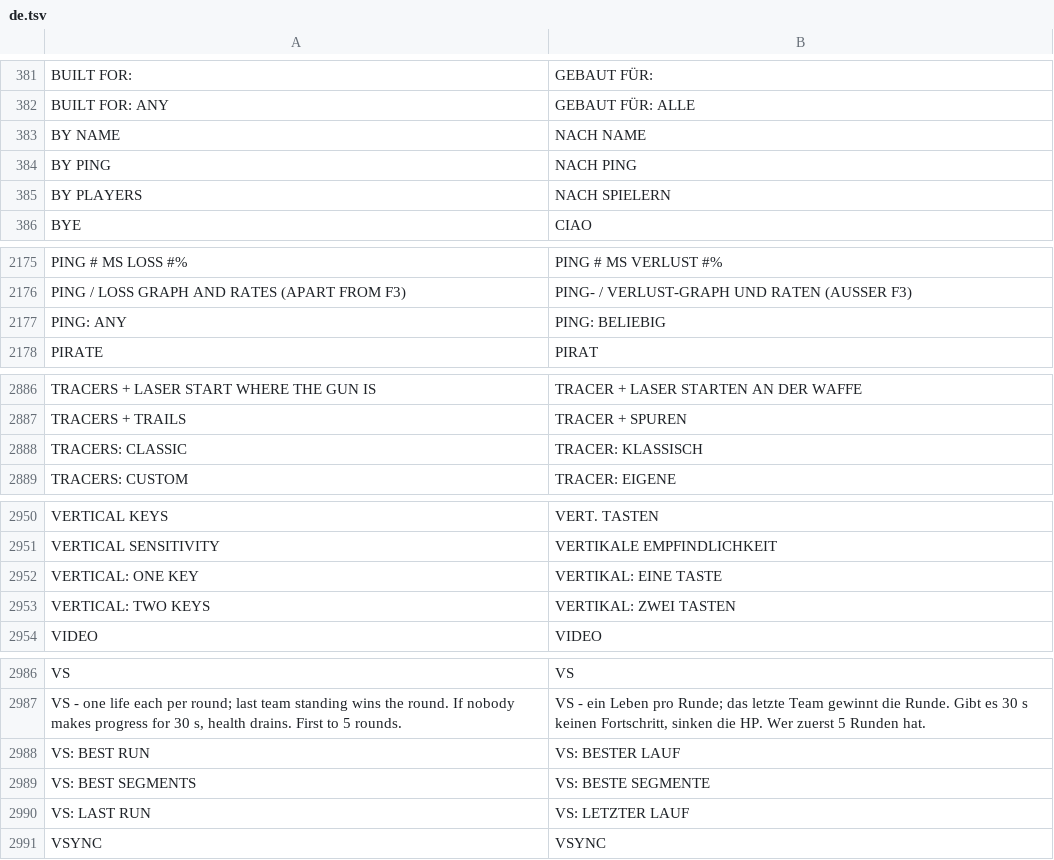
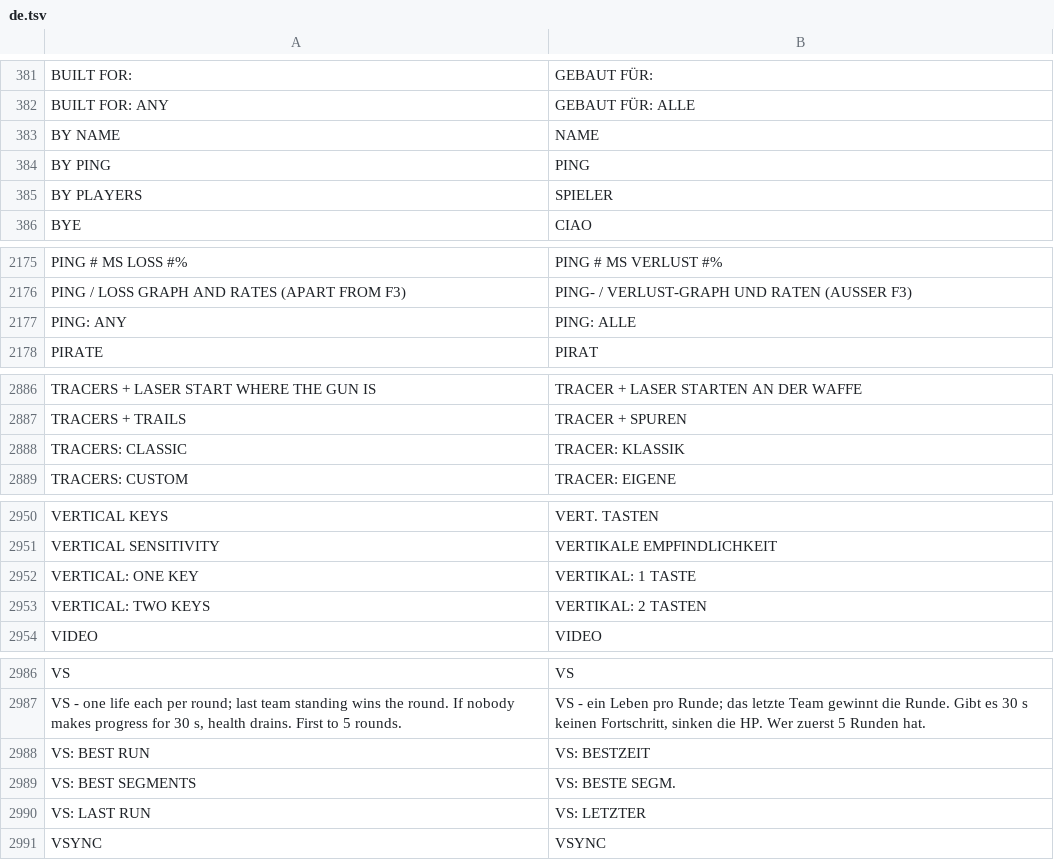
Before and after one commit to floration/quark, a TSV file: assets/lang/de.tsv, drawn as a sheet; only a part is shown, gaps mark what is left out.

```diff
--- a/assets/lang/de.tsv
+++ b/assets/lang/de.tsv
@@ -382,5 +382,5 @@ BUILT FOR:	GEBAUT FÜR:
 BUILT FOR: ANY	GEBAUT FÜR: ALLE
-BY NAME	NACH NAME
-BY PING	NACH PING
-BY PLAYERS	NACH SPIELERN
+BY NAME	NAME
+BY PING	PING
+BY PLAYERS	SPIELER
 BYE	CIAO
@@ -2176,3 +2176,3 @@ PING # MS  LOSS #%	PING # MS  VERLUST #%
 PING / LOSS GRAPH AND RATES (APART FROM F3)	PING- / VERLUST-GRAPH UND RATEN (AUSSER F3)
-PING: ANY	PING: BELIEBIG
+PING: ANY	PING: ALLE
 PIRATE	PIRAT
@@ -2887,3 +2887,3 @@ TRACERS + LASER START WHERE THE GUN IS	TRACER + LASER STARTEN AN DER WAFFE
 TRACERS + TRAILS	TRACER + SPUREN
-TRACERS: CLASSIC	TRACER: KLASSISCH
+TRACERS: CLASSIC	TRACER: KLASSIK
 TRACERS: CUSTOM	TRACER: EIGENE
@@ -2951,4 +2951,4 @@ VERTICAL KEYS	VERT. TASTEN
 VERTICAL SENSITIVITY	VERTIKALE EMPFINDLICHKEIT
-VERTICAL: ONE KEY	VERTIKAL: EINE TASTE
-VERTICAL: TWO KEYS	VERTIKAL: ZWEI TASTEN
+VERTICAL: ONE KEY	VERTIKAL: 1 TASTE
+VERTICAL: TWO KEYS	VERTIKAL: 2 TASTEN
 VIDEO	VIDEO
@@ -2987,5 +2987,5 @@ VS	VS
 VS - one life each per round; last team standing wins the round. If nobody makes progress for 30 s, health drains. First to 5 rounds.	VS - ein Leben pro Runde; das letzte Team gewinnt die Runde. Gibt es 30 s keinen Fortschritt, sinken die HP. Wer zuerst 5 Runden hat.
-VS: BEST RUN	VS: BESTER LAUF
-VS: BEST SEGMENTS	VS: BESTE SEGMENTE
-VS: LAST RUN	VS: LETZTER LAUF
+VS: BEST RUN	VS: BESTZEIT
+VS: BEST SEGMENTS	VS: BESTE SEGM.
+VS: LAST RUN	VS: LETZTER
 VSYNC	VSYNC
```
Also changed, not shown: assets/lang/es.tsv, assets/lang/fr.tsv, 3 other files.
